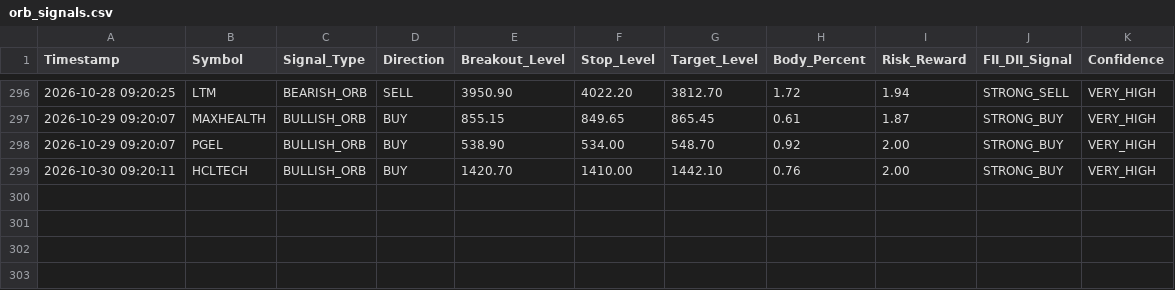
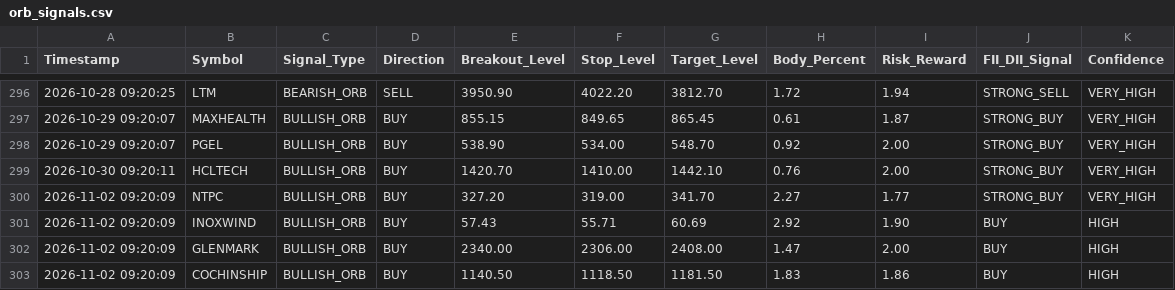
Before and after one commit to frzkhn155-ai/Final, a CSV file: orb_signals.csv, drawn as a sheet; only a part is shown, gaps mark what is left out.

```diff
--- a/orb_signals.csv
+++ b/orb_signals.csv
@@ -299 +299,5 @@ Timestamp,Symbol,Signal_Type,Direction,Breakout_Level,Stop_Level,Target_Level,Bo
 2026-10-30 09:20:11,HCLTECH,BULLISH_ORB,BUY,1420.70,1410.00,1442.10,0.76,2.00,STRONG_BUY,VERY_HIGH
+2026-11-02 09:20:09,NTPC,BULLISH_ORB,BUY,327.20,319.00,341.70,2.27,1.77,STRONG_BUY,VERY_HIGH
+2026-11-02 09:20:09,INOXWIND,BULLISH_ORB,BUY,57.43,55.71,60.69,2.92,1.90,BUY,HIGH
+2026-11-02 09:20:09,GLENMARK,BULLISH_ORB,BUY,2340.00,2306.00,2408.00,1.47,2.00,BUY,HIGH
+2026-11-02 09:20:09,COCHINSHIP,BULLISH_ORB,BUY,1140.50,1118.50,1181.50,1.83,1.86,BUY,HIGH
```
Also changed, not shown: box_trading_alerts.csv, orb_15_signals.csv, 17 other files.
